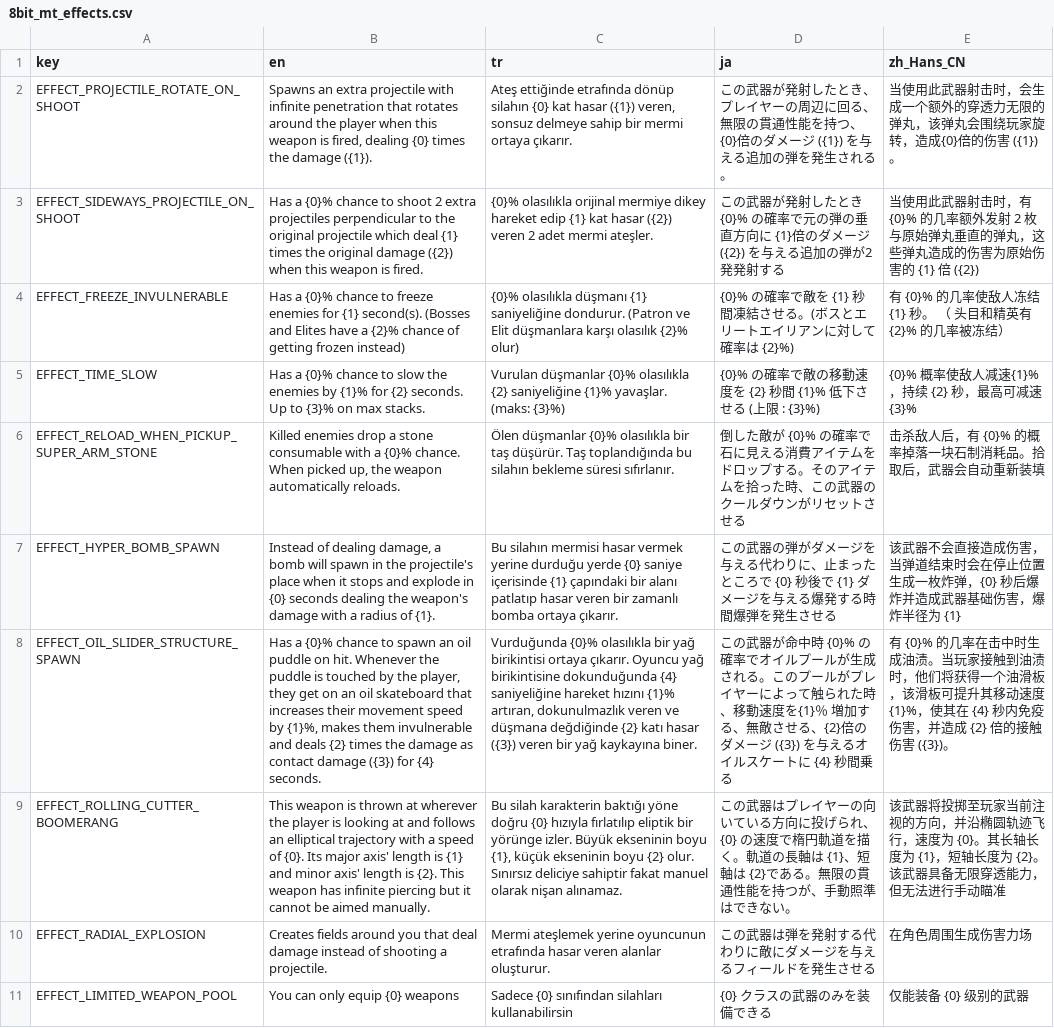
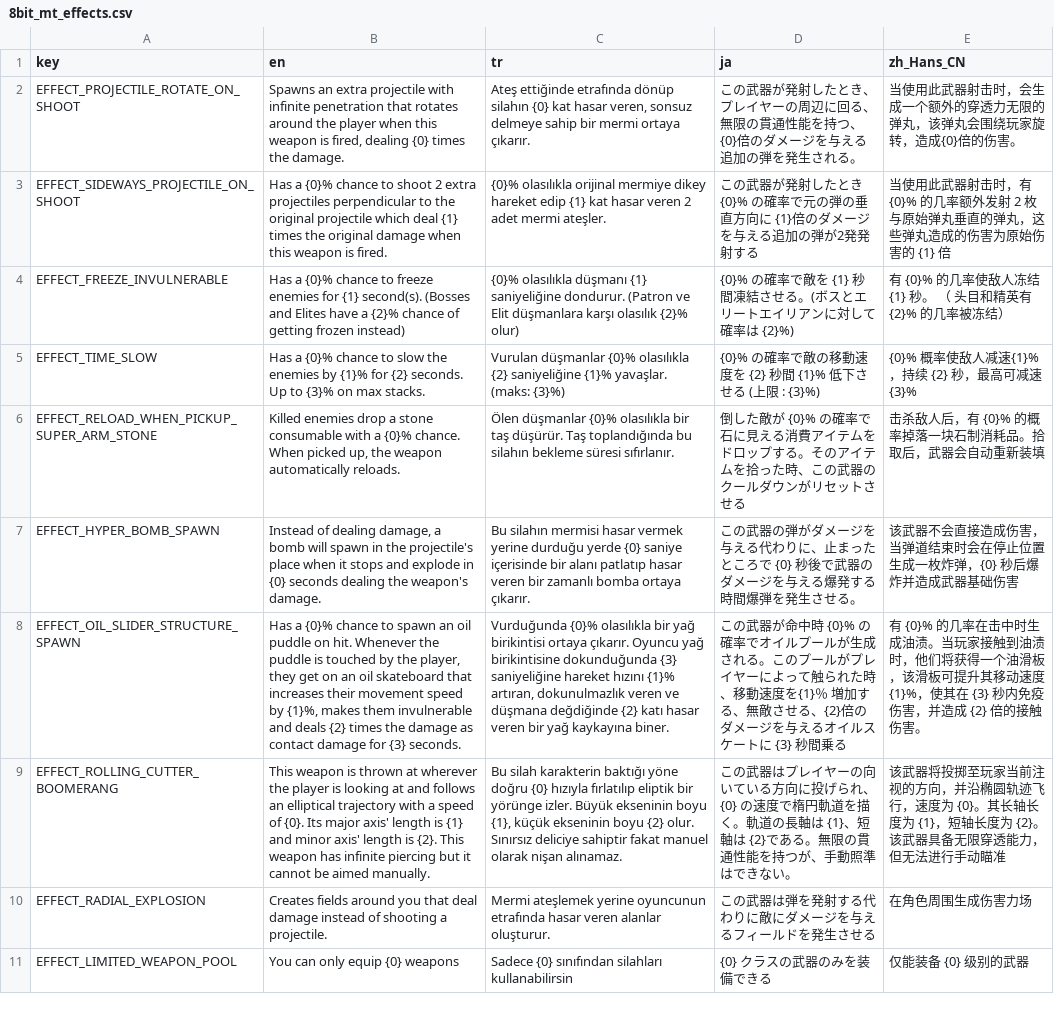
Before and after one commit to DoubleCyclone/Brotato-Mod, a CSV file: translations/8bit_mt_effects.csv, drawn as a sheet; only a part is shown; the diff names each change by its address in the sheet, - before the commit and + after, or states it on an @@ line.

Commit message:
curse support added to all weapon effects

```diff
--- a/translations/8bit_mt_effects.csv
+++ b/translations/8bit_mt_effects.csv
-B2 (en): …times the damage ({1}).
+B2 (en): …times the damage.
-C2 (tr): …kat hasar ({1}) veren, sonsuz…
+C2 (tr): …kat hasar veren, sonsuz…
-D2 (ja): …ダメージ ({1}) を与える…
+D2 (ja): …ダメージを与える…
-E2 (zh_Hans_CN): …倍的伤害 ({1})。
+E2 (zh_Hans_CN): …倍的伤害。
-B3 (en): …original damage ({2}) when this…
+B3 (en): …original damage when this…
-C3 (tr): …kat hasar ({2}) veren 2…
+C3 (tr): …kat hasar veren 2…
-D3 (ja): …ダメージ ({2}) を与える…
+D3 (ja): …ダメージを与える…
-E3 (zh_Hans_CN): …的 {1} 倍 ({2})
+E3 (zh_Hans_CN): …的 {1} 倍
-B7 (en): …the weapon's damage with a radius of {1}.
+B7 (en): …the weapon's damage.
-C7 (tr): …saniye içerisinde {1} çapındaki bir alanı…
+C7 (tr): …saniye içerisinde bir alanı…
-D7 (ja): …{0} 秒後で {1} ダメージを与える爆発する時間爆弾を発生させる
+D7 (ja): …{0} 秒後で武器のダメージを与える爆発する時間爆弾を発生させる。
-E7 (zh_Hans_CN): …基础伤害，爆炸半径为 {1}
+E7 (zh_Hans_CN): …基础伤害
-B8 (en): …contact damage ({3}) for {4} seconds.
+B8 (en): …contact damage for {3} seconds.
-C8 (tr): …birikintisine dokunduğunda {4} saniyeliğine hareket hızını {1}% artıran, dokunulmazlık veren ve düşmana değdiğinde {2} katı hasar ({3}) veren bir…
+C8 (tr): …birikintisine dokunduğunda {3} saniyeliğine hareket hızını {1}% artıran, dokunulmazlık veren ve düşmana değdiğinde {2} katı hasar veren bir…
-D8 (ja): …ダメージ ({3}) を与えるオイルスケートに {4} 秒間乗る
+D8 (ja): …ダメージを与えるオイルスケートに {3} 秒間乗る
-E8 (zh_Hans_CN): …使其在 {4} 秒内免疫伤害，并造成 {2} 倍的接触伤害 ({3})。
+E8 (zh_Hans_CN): …使其在 {3} 秒内免疫伤害，并造成 {2} 倍的接触伤害。
```
Also changed, not shown: 18 other files.
